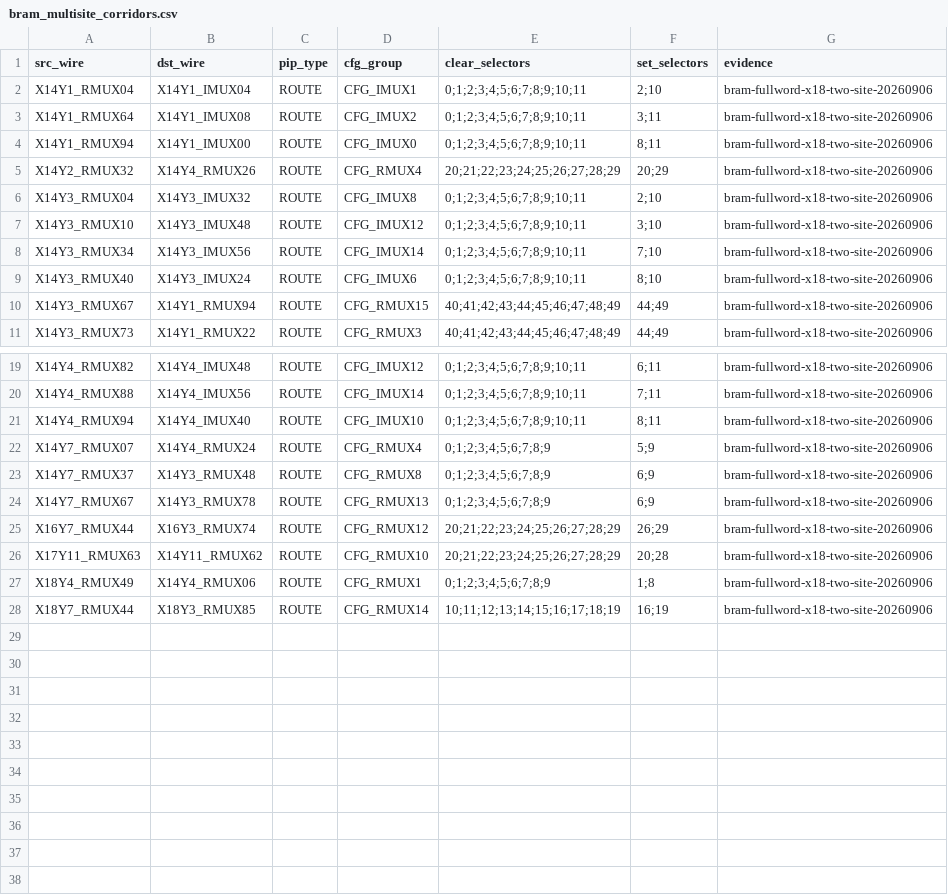
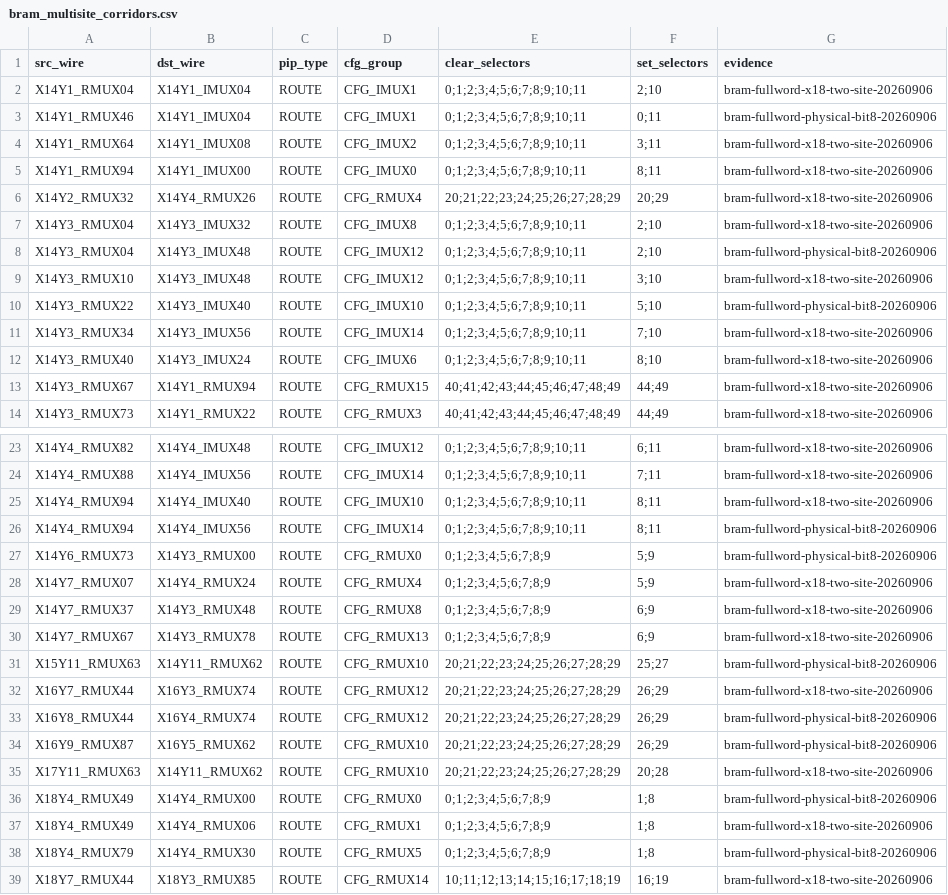
Before and after one commit to bbenchoff/AGaMEMnon, a CSV file: agamemnon/chipdb/bram_multisite_corridors.csv, drawn as a sheet; only a part is shown, gaps mark what is left out; the diff covers the shown part only; the diff names each change by its address in the sheet, - before the commit and + after, or states it on an @@ line.

Commit message:
Add silicon-witnessed physical bit-8 BRAM routes and ownership coverage

```diff
--- a/agamemnon/chipdb/bram_multisite_corridors.csv
+++ b/agamemnon/chipdb/bram_multisite_corridors.csv
+row 3: X14Y1_RMUX46 | X14Y1_IMUX04 | ROUTE | CFG_IMUX1 | 0;1;2;3;4;5;6;7;8;9;10;11 | 0;11 | bram-fullword-physical-bit8-20260906
+row 8: X14Y3_RMUX04 | X14Y3_IMUX48 | ROUTE | CFG_IMUX12 | 0;1;2;3;4;5;6;7;8;9;10;11 | 2;10 | bram-fullword-physical-bit8-20260906
+row 10: X14Y3_RMUX22 | X14Y3_IMUX40 | ROUTE | CFG_IMUX10 | 0;1;2;3;4;5;6;7;8;9;10;11 | 5;10 | bram-fullword-physical-bit8-20260906
+row 26: X14Y4_RMUX94 | X14Y4_IMUX56 | ROUTE | CFG_IMUX14 | 0;1;2;3;4;5;6;7;8;9;10;11 | 8;11 | bram-fullword-physical-bit8-20260906
+row 27: X14Y6_RMUX73 | X14Y3_RMUX00 | ROUTE | CFG_RMUX0 | 0;1;2;3;4;5;6;7;8;9 | 5;9 | bram-fullword-physical-bit8-20260906
+row 31: X15Y11_RMUX63 | X14Y11_RMUX62 | ROUTE | CFG_RMUX10 | 20;21;22;23;24;25;26;27;28;29 | 25;27 | bram-fullword-physical-bit8-20260906
+row 33: X16Y8_RMUX44 | X16Y4_RMUX74 | ROUTE | CFG_RMUX12 | 20;21;22;23;24;25;26;27;28;29 | 26;29 | bram-fullword-physical-bit8-20260906
+row 34: X16Y9_RMUX87 | X16Y5_RMUX62 | ROUTE | CFG_RMUX10 | 20;21;22;23;24;25;26;27;28;29 | 26;29 | bram-fullword-physical-bit8-20260906
+row 36: X18Y4_RMUX49 | X14Y4_RMUX00 | ROUTE | CFG_RMUX0 | 0;1;2;3;4;5;6;7;8;9 | 1;8 | bram-fullword-physical-bit8-20260906
+row 38: X18Y4_RMUX79 | X14Y4_RMUX30 | ROUTE | CFG_RMUX5 | 0;1;2;3;4;5;6;7;8;9 | 1;8 | bram-fullword-physical-bit8-20260906
```
Also changed, not shown: 1 added row elsewhere in this file, 8 other files.
